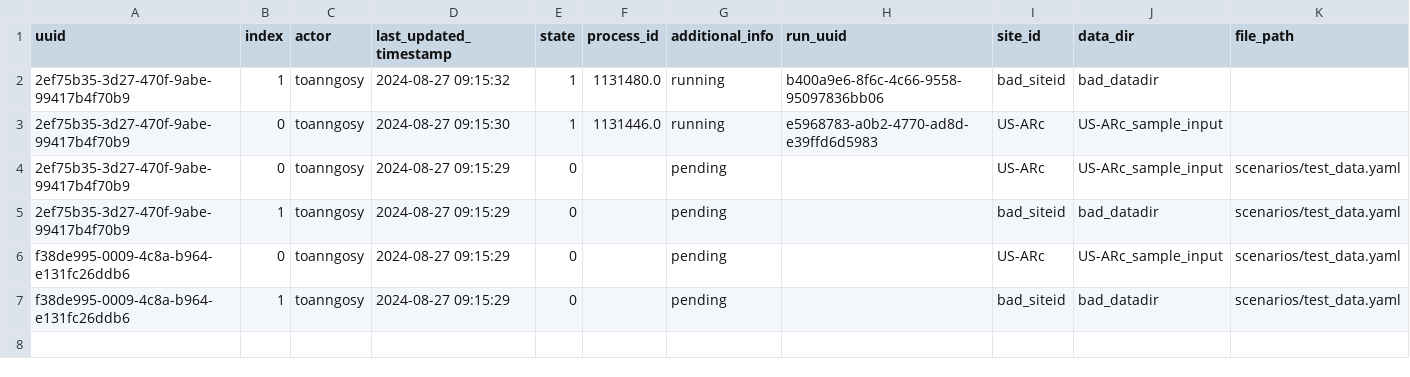
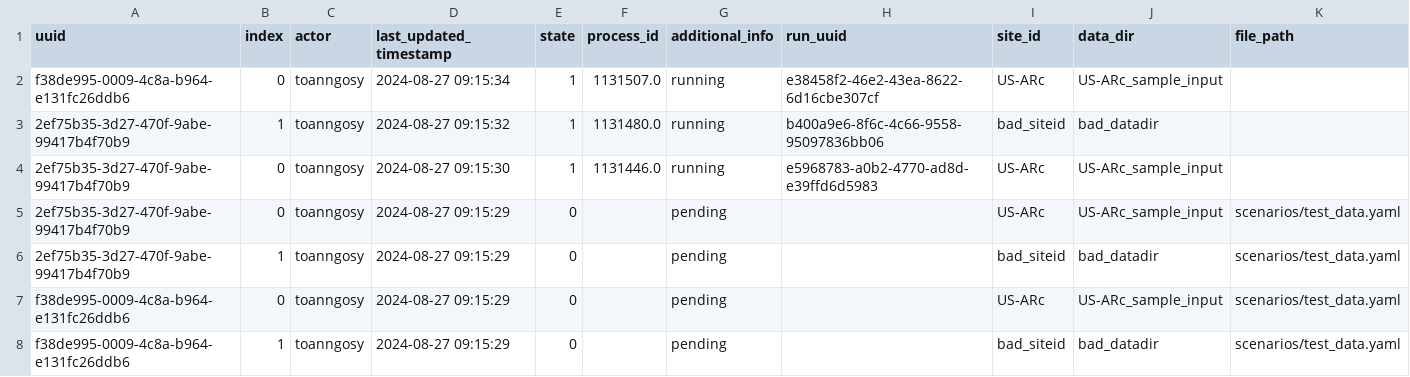
Before and after one commit to toanngosy/test_workflow, a CSV file: report/server/rocky/log.csv, drawn as a sheet; the diff names each change by its address in the sheet, - before the commit and + after, or states it on an @@ line.

Commit message:
switch to running for run uuid f38de995-0009-4c8a-b964-e131fc26ddb6-0 at rocky

```diff
--- a/report/server/rocky/log.csv
+++ b/report/server/rocky/log.csv
+row 2: f38de995-0009-4c8a-b964-e131fc26ddb6 | 0 | toanngosy | 2024-08-27 09:15:34 | 1 | 1131507.0 | running | e38458f2-46e2-43ea-8622-6d16cbe307cf | US-ARc | US-ARc_sample_input
```
